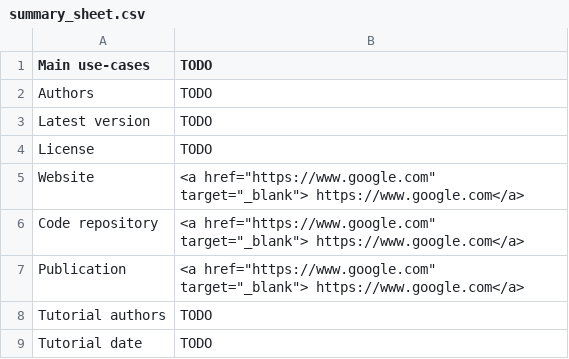
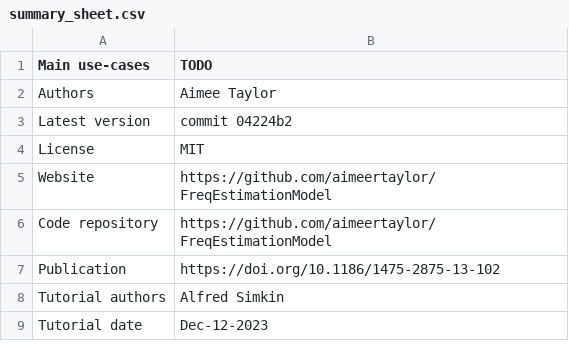
Before and after one commit to mrc-ide/PGEforge, a CSV file: tutorials/AmpSim/summary_sheet.csv, drawn as a sheet.

Commit message:
filled in summary sheet

```diff
--- a/tutorials/AmpSim/summary_sheet.csv
+++ b/tutorials/AmpSim/summary_sheet.csv
@@ -1,9 +1,9 @@
 Main use-cases,TODO
-Authors,TODO
-Latest version,TODO
-License,TODO
-Website,"<a href=""https://www.google.com"" target=""_blank""> https://www.google.com</a>"
-Code repository,"<a href=""https://www.google.com"" target=""_blank""> https://www.google.com</a>"
-Publication,"<a href=""https://www.google.com"" target=""_blank""> https://www.google.com</a>"
-Tutorial authors,TODO
-Tutorial date,TODO
+Authors,Aimee Taylor
+Latest version,commit 04224b2
+License,MIT
+Website,https://github.com/aimeertaylor/FreqEstimationModel
+Code repository,https://github.com/aimeertaylor/FreqEstimationModel
+Publication,https://doi.org/10.1186/1475-2875-13-102
+Tutorial authors,Alfred Simkin
+Tutorial date,Dec-12-2023
```
